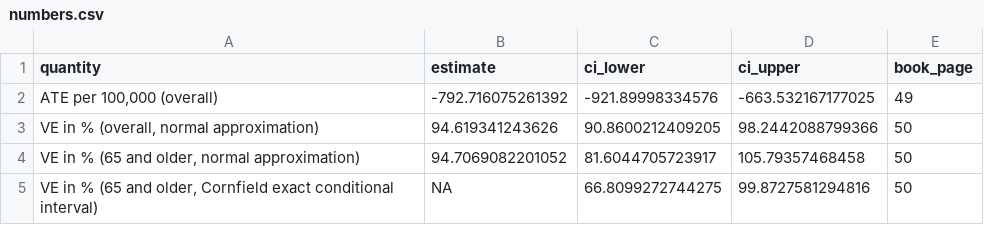
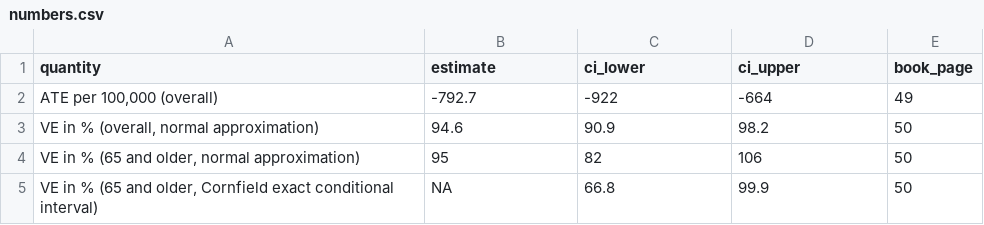
Before and after one commit to CausalAIBook/MetricsMLNotebooks, a CSV file: book_outputs/ch02/numbers.csv, drawn as a sheet.

```diff
--- a/book_outputs/ch02/numbers.csv
+++ b/book_outputs/ch02/numbers.csv
@@ -1,5 +1,5 @@
 "quantity","estimate","ci_lower","ci_upper","book_page"
-"ATE per 100,000 (overall)",-792.716075261392,-921.89998334576,-663.532167177025,49
-"VE in % (overall, normal approximation)",94.619341243626,90.8600212409205,98.2442088799366,50
-"VE in % (65 and older, normal approximation)",94.7069082201052,81.6044705723917,105.79357468458,50
-"VE in % (65 and older, Cornfield exact conditional interval)",NA,66.8099272744275,99.8727581294816,50
+"ATE per 100,000 (overall)",-792.7,-922,-664,49
+"VE in % (overall, normal approximation)",94.6,90.9,98.2,50
+"VE in % (65 and older, normal approximation)",95,82,106,50
+"VE in % (65 and older, Cornfield exact conditional interval)",NA,66.8,99.9,50
```
Also changed, not shown: book_outputs/ch01/table_1_5.csv, book_outputs/ch03/table_3_1.csv, 11 other files.
